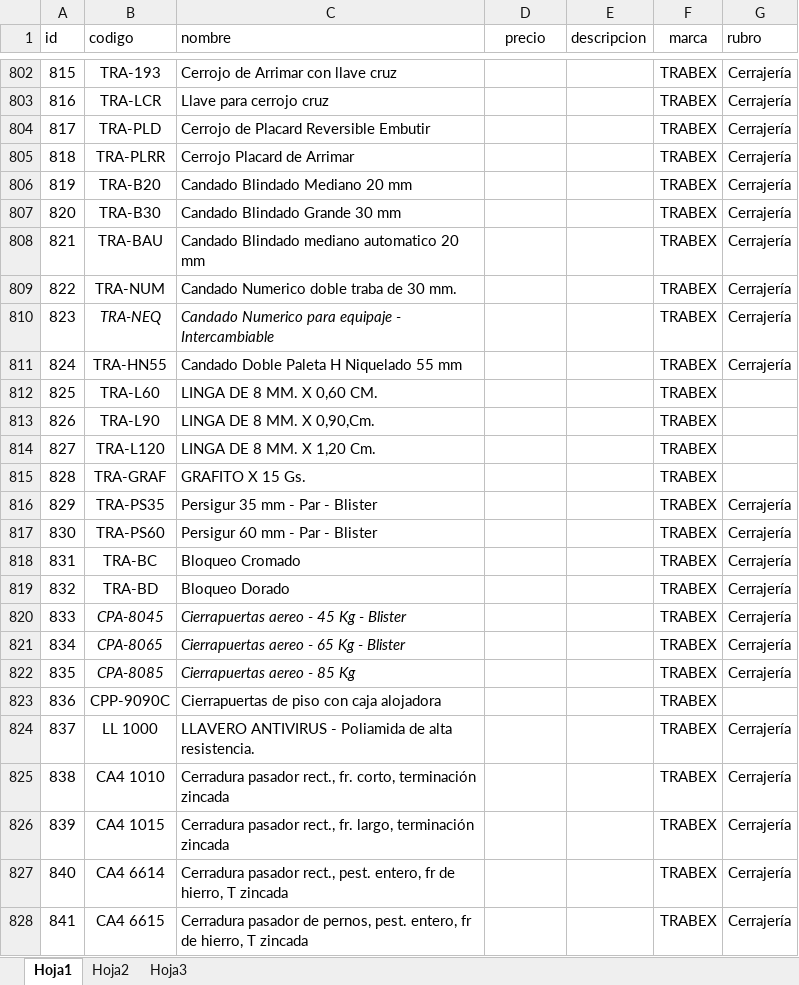
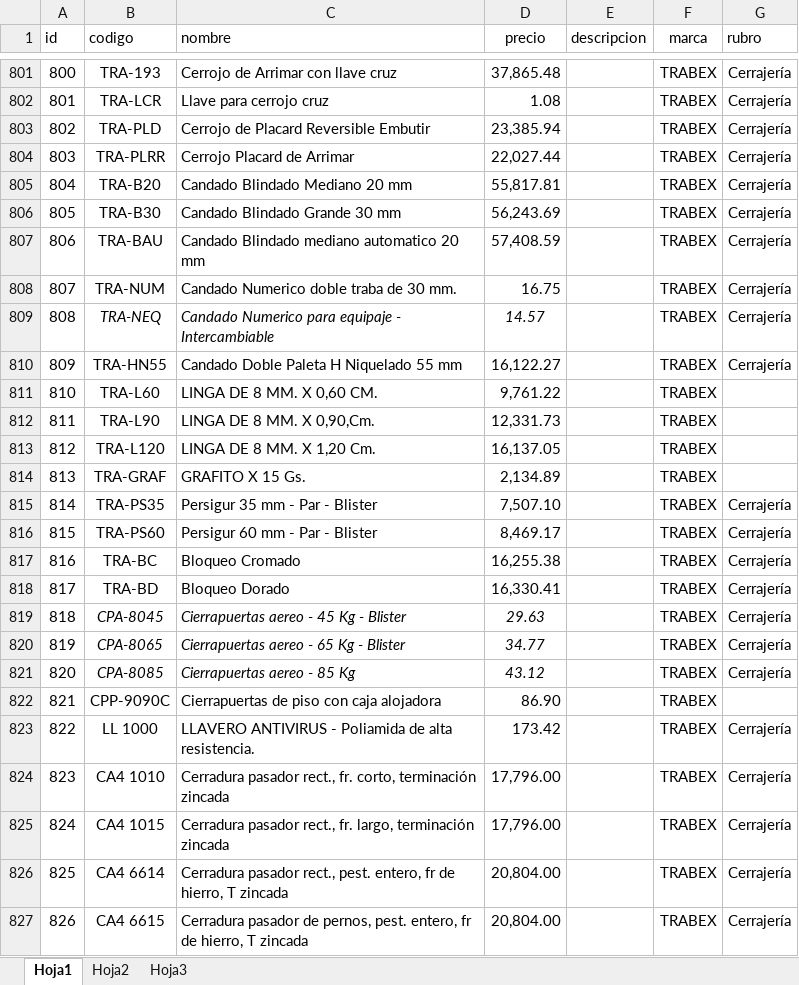
Before and after one commit to belmontelila/distribuidora-piselli, an Excel workbook: productos.xlsx, sheet Hoja1, drawn as a sheet; only a part is shown, gaps mark what is left out; values as stored, in another font and other column widths than the file's, no borders; charts and pictures not drawn; addresses are those after the commit; the diff covers the shown part only; the diff names each change by its address in the sheet, - before the commit and + after, or states it on an @@ line.

```diff
--- a/productos.xlsx (sheet Hoja1)
+++ b/productos.xlsx (sheet Hoja1)
@@ column A (id) renumbered between rows 7 and 2134 @@
-D801 (precio): (empty)
+D801 (precio): 37,865.48
-D802 (precio): (empty)
+D802 (precio): 1.08
-D803 (precio): (empty)
+D803 (precio): 23,385.94
-D804 (precio): (empty)
+D804 (precio): 22,027.44
-D805 (precio): (empty)
+D805 (precio): 55,817.81
-D806 (precio): (empty)
+D806 (precio): 56,243.69
-D807 (precio): (empty)
+D807 (precio): 57,408.59
-D808 (precio): (empty)
+D808 (precio): 16.75
-D809 (precio): (empty)
+D809 (precio): 14.57
-D810 (precio): (empty)
+D810 (precio): 16,122.27
-D811 (precio): (empty)
+D811 (precio): 9,761.22
-D812 (precio): (empty)
+D812 (precio): 12,331.73
-D813 (precio): (empty)
+D813 (precio): 16,137.05
-D814 (precio): (empty)
+D814 (precio): 2,134.89
-D815 (precio): (empty)
+D815 (precio): 7,507.10
-D816 (precio): (empty)
+D816 (precio): 8,469.17
-D817 (precio): (empty)
+D817 (precio): 16,255.38
-D818 (precio): (empty)
+D818 (precio): 16,330.41
-D819 (precio): (empty)
+D819 (precio): 29.63
-D820 (precio): (empty)
+D820 (precio): 34.77
-D821 (precio): (empty)
+D821 (precio): 43.12
-D822 (precio): (empty)
+D822 (precio): 86.90
-D823 (precio): (empty)
+D823 (precio): 173.42
-D824:D825 (precio): (empty)
+D824:D825 (precio): 17,796.00
-D826:D827 (precio): (empty)
+D826:D827 (precio): 20,804.00
```
Also changed, not shown: 7 added rows, 2 removed rows and 57 edited cells elsewhere in this sheet, charts or pictures, 5 other files.
